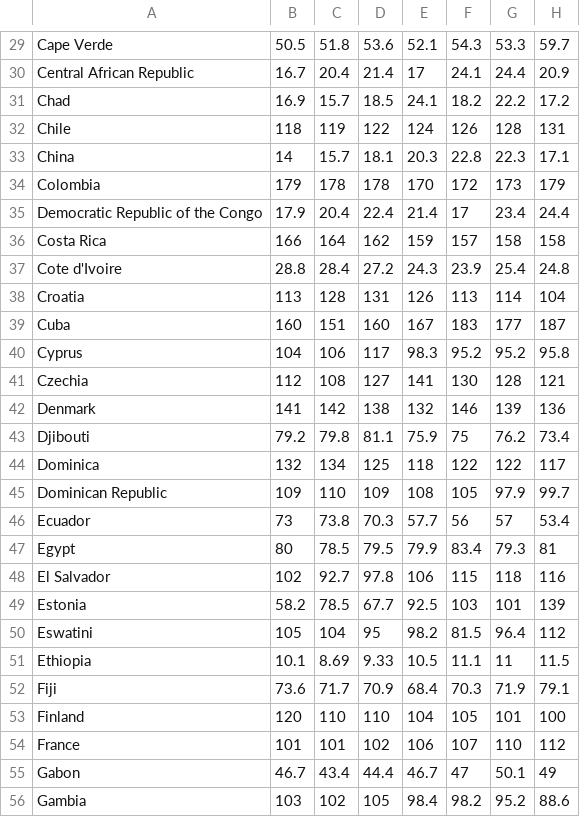
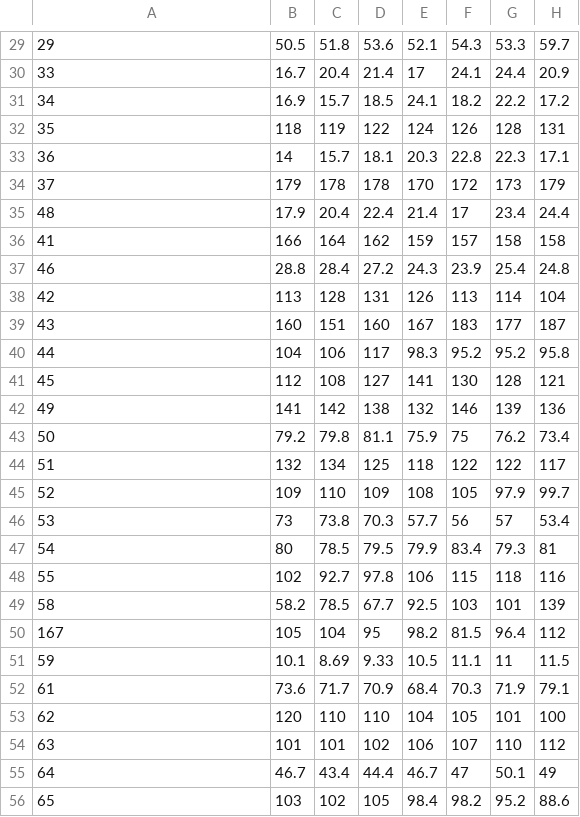
Before and after one commit to cecileung1208/Project_2_ETL, a CSV file: Data/sugar_per_person_g_per_day-FAO.csv, drawn as a sheet; only a part is shown, gaps mark what is left out; the diff covers the shown part only; the diff names each change by its address in the sheet, - before the commit and + after, or states it on an @@ line.

```diff
--- a/Data/sugar_per_person_g_per_day-FAO.csv
+++ b/Data/sugar_per_person_g_per_day-FAO.csv
-A29: Cape Verde
+A29: 29
-A30: Central African Republic
+A30: 33
-A31: Chad
+A31: 34
-A32: Chile
+A32: 35
-A33: China
+A33: 36
-A34: Colombia
+A34: 37
-A35: Democratic Republic of the Congo
+A35: 48
-A36: Costa Rica
+A36: 41
-A37: Cote d'Ivoire
+A37: 46
-A38: Croatia
+A38: 42
-A39: Cuba
+A39: 43
-A40: Cyprus
+A40: 44
-A41: Czechia
+A41: 45
-A42: Denmark
+A42: 49
-A43: Djibouti
+A43: 50
-A44: Dominica
+A44: 51
-A45: Dominican Republic
+A45: 52
-A46: Ecuador
+A46: 53
-A47: Egypt
+A47: 54
-A48: El Salvador
+A48: 55
-A49: Estonia
+A49: 58
-A50: Eswatini
+A50: 167
-A51: Ethiopia
+A51: 59
-A52: Fiji
+A52: 61
-A53: Finland
+A53: 62
-A54: France
+A54: 63
-A55: Gabon
+A55: 64
-A56: Gambia
+A56: 65
```
Also changed, not shown: 141 edited cells elsewhere in this file.
